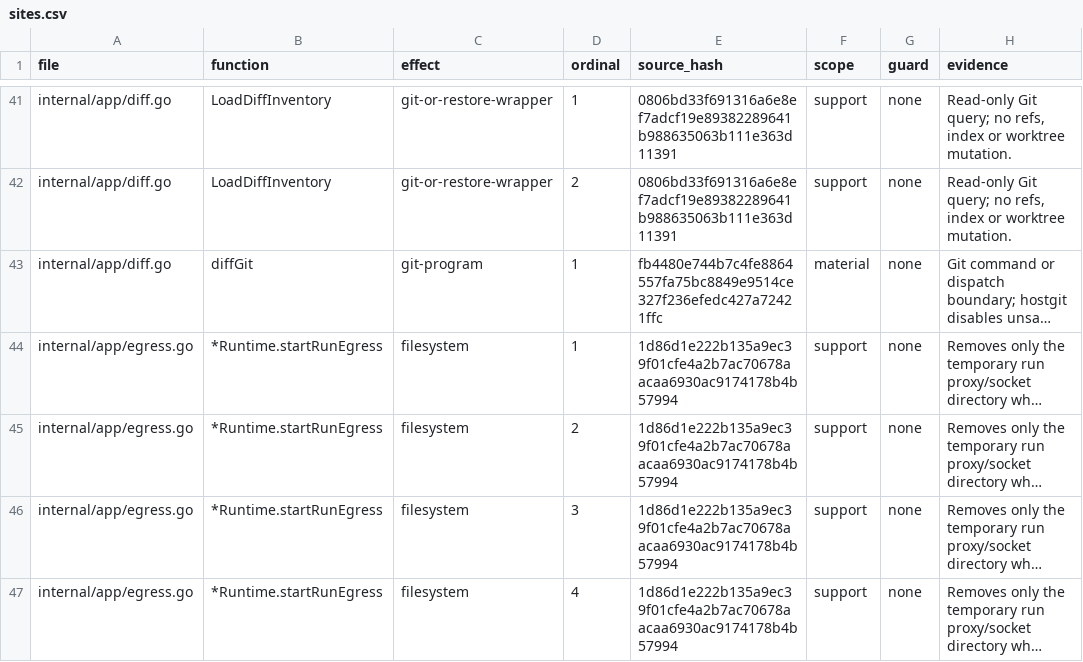
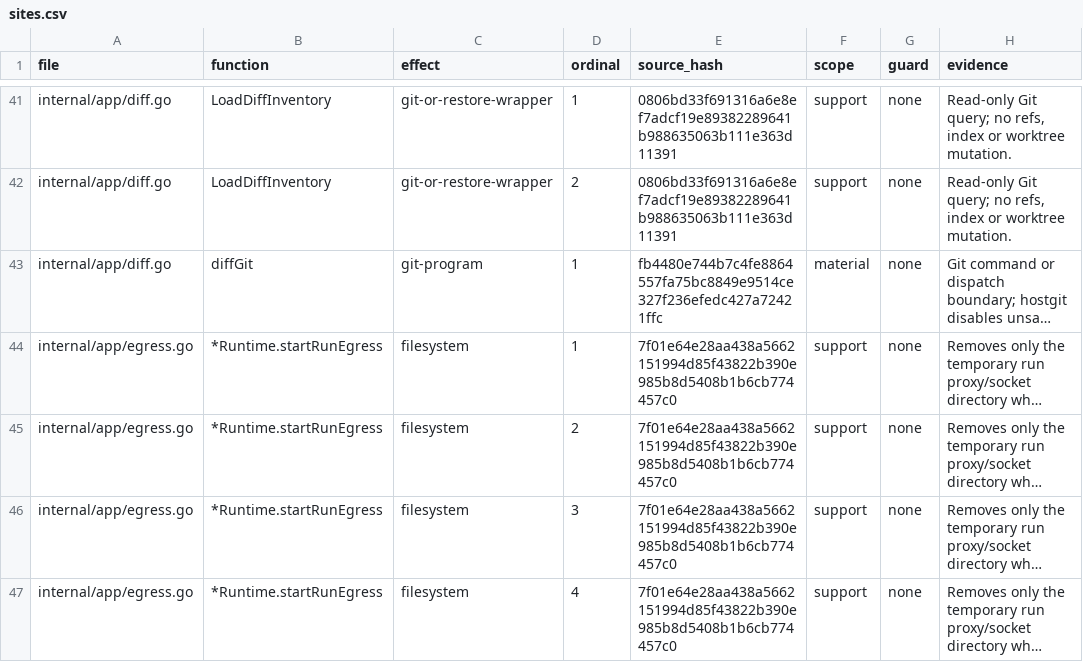
Before and after one commit to Zen1th53/marshal, a CSV file: tools/effect-inventory/sites.csv, drawn as a sheet; only a part is shown, gaps mark what is left out; long unchanged cells end in …; the diff covers the shown part only; the diff names each change by its address in the sheet, - before the commit and + after, or states it on an @@ line.

```diff
--- a/tools/effect-inventory/sites.csv
+++ b/tools/effect-inventory/sites.csv
-E44:E47 (source_hash): 1d86d1e222b135a9ec39f01cfe4a2b7ac70678aacaa6930ac9174178b4b57994
+E44:E47 (source_hash): 7f01e64e28aa438a5662151994d85f43822b390e985b8d5408b1b6cb774457c0
```
Also changed, not shown: 8 edited cells elsewhere in this file, 17 other files.
